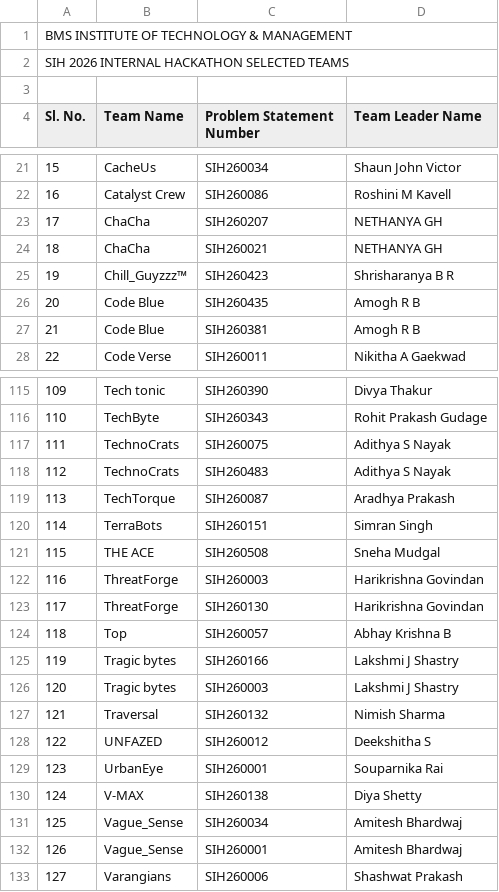
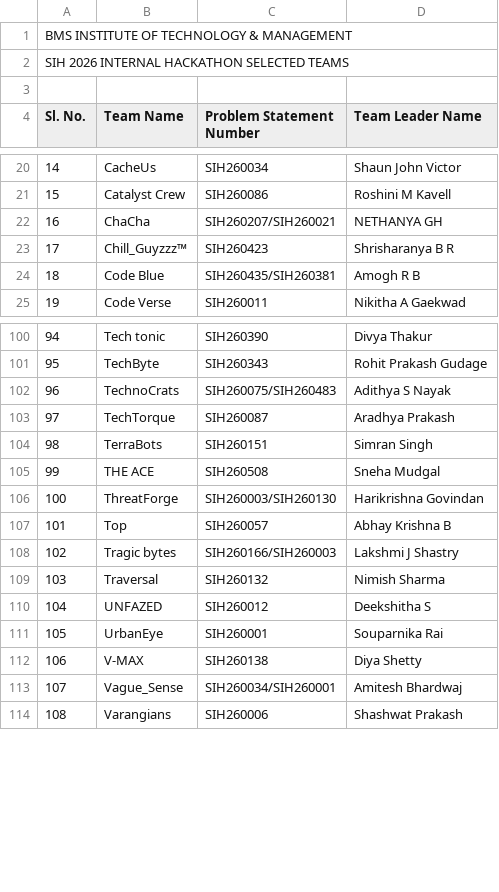
Before and after one commit to Ansukr07/sihbmsit26, a CSV file: public/results.csv, drawn as a sheet; only a part is shown, gaps mark what is left out; removed rows and columns are numbered as before the commit, all else as after; the diff covers the shown part only; the diff names each change by its address in the sheet, - before the commit and + after, or states it on an @@ line.

```diff
--- a/public/results.csv
+++ b/public/results.csv
@@ column A (Sl. No.) renumbered from row 14 down @@
-C22 (Problem Statement Number): SIH260207
+C22 (Problem Statement Number): SIH260207/SIH260021
-row 24: 18 | ChaCha | SIH260021 | NETHANYA GH
-C24 (Problem Statement Number): SIH260435
+C24 (Problem Statement Number): SIH260435/SIH260381
-row 27: 21 | Code Blue | SIH260381 | Amogh R B
-C102 (Problem Statement Number): SIH260075
+C102 (Problem Statement Number): SIH260075/SIH260483
-row 118: 112 | TechnoCrats | SIH260483 | Adithya S Nayak
-C106 (Problem Statement Number): SIH260003
+C106 (Problem Statement Number): SIH260003/SIH260130
-row 123: 117 | ThreatForge | SIH260130 | Harikrishna Govindan
-C108 (Problem Statement Number): SIH260166
+C108 (Problem Statement Number): SIH260166/SIH260003
-row 126: 120 | Tragic bytes | SIH260003 | Lakshmi J Shastry
-C113 (Problem Statement Number): SIH260034
+C113 (Problem Statement Number): SIH260034/SIH260001
-row 132: 126 | Vague_Sense | SIH260001 | Amitesh Bhardwaj
```
Also changed, not shown: 13 removed rows and 13 edited cells elsewhere in this file.
